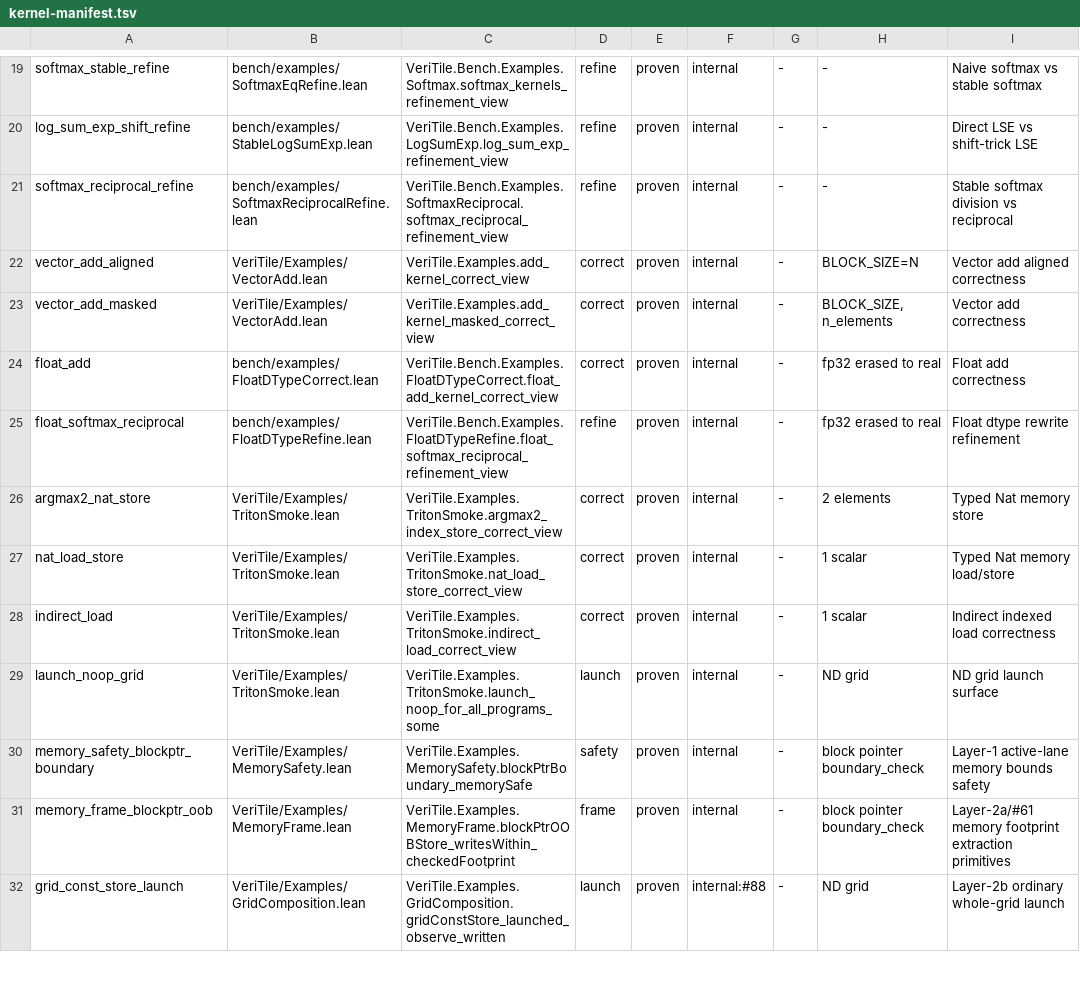
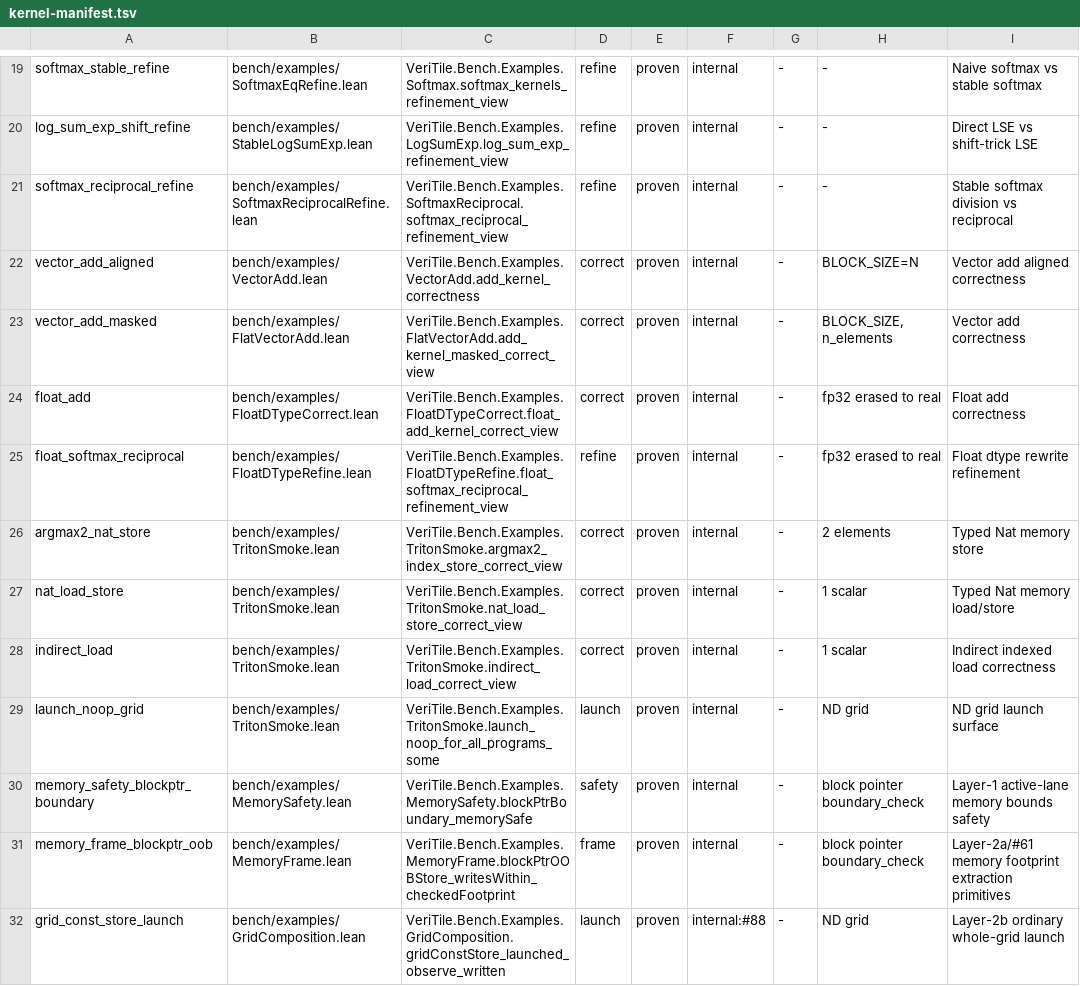
Before and after one commit to Lizn-zn/VeriTile, a TSV file: scripts/kernel-manifest.tsv, drawn as a sheet; only a part is shown, gaps mark what is left out; the diff covers the shown part only; the diff names each change by its address in the sheet, - before the commit and + after, or states it on an @@ line.

```diff
--- a/scripts/kernel-manifest.tsv
+++ b/scripts/kernel-manifest.tsv
-B22: VeriTile/Examples/VectorAdd.lean
+B22: bench/examples/VectorAdd.lean
-C22: VeriTile.Examples.add_kernel_correct_view
+C22: VeriTile.Bench.Examples.VectorAdd.add_kernel_correctness
-B23: VeriTile/Examples/VectorAdd.lean
+B23: bench/examples/FlatVectorAdd.lean
-C23: VeriTile.Examples.add_kernel_masked_correct_view
+C23: VeriTile.Bench.Examples.FlatVectorAdd.add_kernel_masked_correct_view
-B26:B29: VeriTile/Examples/TritonSmoke.lean
+B26:B29: bench/examples/TritonSmoke.lean
-C26: VeriTile.Examples.TritonSmoke.argmax2_index_store_correct_view
+C26: VeriTile.Bench.Examples.TritonSmoke.argmax2_index_store_correct_view
-C27: VeriTile.Examples.TritonSmoke.nat_load_store_correct_view
+C27: VeriTile.Bench.Examples.TritonSmoke.nat_load_store_correct_view
-C28: VeriTile.Examples.TritonSmoke.indirect_load_correct_view
+C28: VeriTile.Bench.Examples.TritonSmoke.indirect_load_correct_view
-C29: VeriTile.Examples.TritonSmoke.launch_noop_for_all_programs_some
+C29: VeriTile.Bench.Examples.TritonSmoke.launch_noop_for_all_programs_some
-B30: VeriTile/Examples/MemorySafety.lean
+B30: bench/examples/MemorySafety.lean
-C30: VeriTile.Examples.MemorySafety.blockPtrBoundary_memorySafe
+C30: VeriTile.Bench.Examples.MemorySafety.blockPtrBoundary_memorySafe
-B31: VeriTile/Examples/MemoryFrame.lean
+B31: bench/examples/MemoryFrame.lean
-C31: VeriTile.Examples.MemoryFrame.blockPtrOOBStore_writesWithin_checkedFootprint
+C31: VeriTile.Bench.Examples.MemoryFrame.blockPtrOOBStore_writesWithin_checkedFootprint
-B32: VeriTile/Examples/GridComposition.lean
+B32: bench/examples/GridComposition.lean
-C32: VeriTile.Examples.GridComposition.gridConstStore_launched_observe_written
+C32: VeriTile.Bench.Examples.GridComposition.gridConstStore_launched_observe_written
```
Also changed, not shown: 14 edited cells elsewhere in this file, 29 other files.
